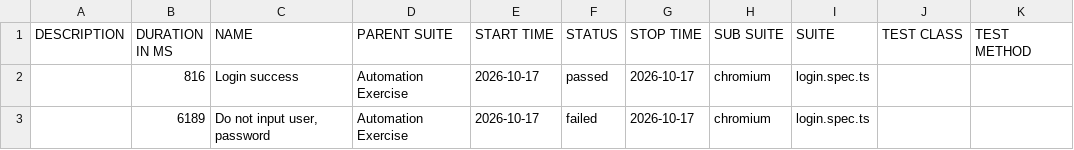
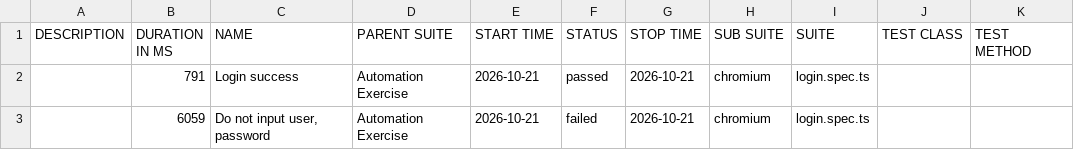
Before and after one commit to Toanncan/automation-exercise-ts, a CSV file: data/suites.csv, drawn as a sheet.

```diff
--- a/data/suites.csv
+++ b/data/suites.csv
@@ -1,3 +1,3 @@
 "DESCRIPTION","DURATION IN MS","NAME","PARENT SUITE","START TIME","STATUS","STOP TIME","SUB SUITE","SUITE","TEST CLASS","TEST METHOD"
-"","816","Login success","Automation Exercise","2026-10-17","passed","2026-10-17","chromium","login.spec.ts","",""
-"","6189","Do not input user, password","Automation Exercise","2026-10-17","failed","2026-10-17","chromium","login.spec.ts","",""
+"","791","Login success","Automation Exercise","2026-10-21","passed","2026-10-21","chromium","login.spec.ts","",""
+"","6059","Do not input user, password","Automation Exercise","2026-10-21","failed","2026-10-21","chromium","login.spec.ts","",""
```
Also changed, not shown: 49 other files.
